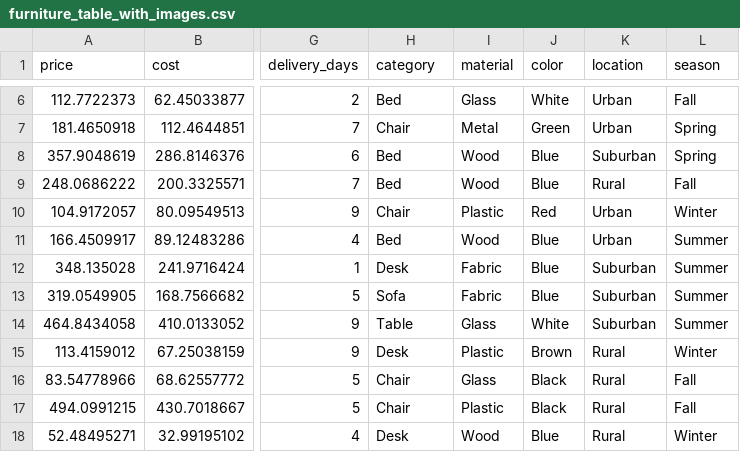
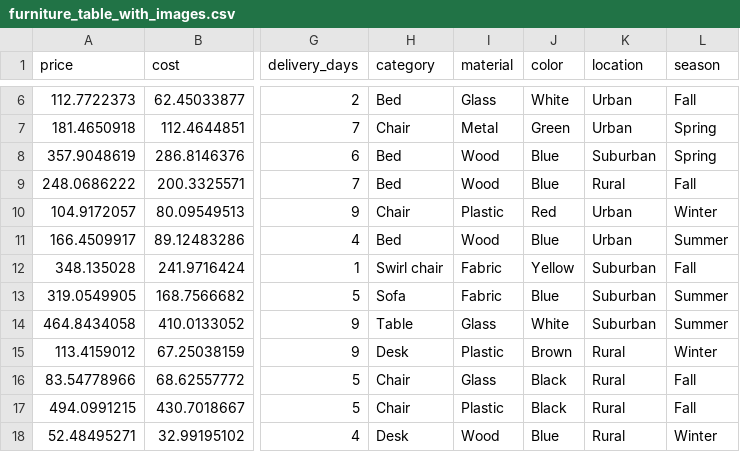
Before and after one commit to vvn-hsu/modoya, a CSV file: furniture_table_with_images.csv, drawn as a sheet; only a part is shown, gaps mark what is left out; the diff names each change by its address in the sheet, - before the commit and + after, or states it on an @@ line.

Commit message:
modify the csv

```diff
--- a/furniture_table_with_images.csv
+++ b/furniture_table_with_images.csv
-H12 (category): Desk
+H12 (category): Swirl chair
-J12 (color): Blue
+J12 (color): Yellow
-L12 (season): Summer
+L12 (season): Fall
```
